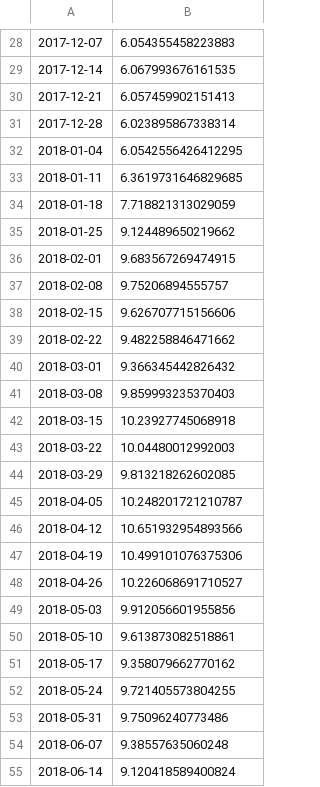
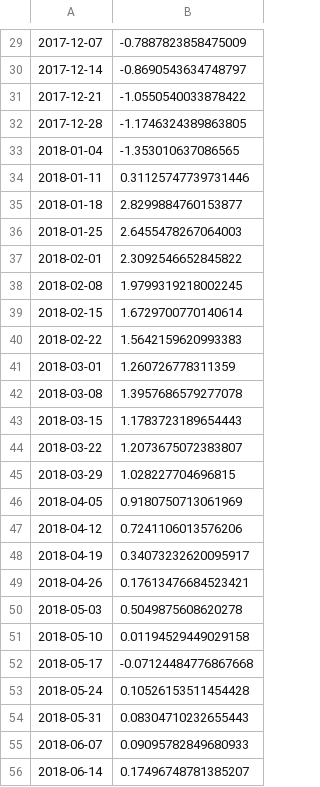
Before and after one commit to Perilla000leaves/Analytics_Vidhya, a CSV file: Articles/Time_Series_Analysis/predictions_ARIMA_log.csv, drawn as a sheet; only a part is shown, gaps mark what is left out; the diff covers the shown part only.

```diff
--- a/Articles/Time_Series_Analysis/predictions_ARIMA_log.csv
+++ b/Articles/Time_Series_Analysis/predictions_ARIMA_log.csv
@@ -28,28 +29,28 @@
-2017-12-07,6.054355458223883
-2017-12-14,6.067993676161535
-2017-12-21,6.057459902151413
-2017-12-28,6.023895867338314
-2018-01-04,6.0542556426412295
-2018-01-11,6.3619731646829685
-2018-01-18,7.718821313029059
-2018-01-25,9.124489650219662
-2018-02-01,9.683567269474915
-2018-02-08,9.75206894555757
-2018-02-15,9.626707715156606
-2018-02-22,9.482258846471662
-2018-03-01,9.366345442826432
-2018-03-08,9.859993235370403
-2018-03-15,10.23927745068918
-2018-03-22,10.04480012992003
-2018-03-29,9.813218262602085
-2018-04-05,10.248201721210787
-2018-04-12,10.651932954893566
-2018-04-19,10.499101076375306
-2018-04-26,10.226068691710527
-2018-05-03,9.912056601955856
-2018-05-10,9.613873082518861
-2018-05-17,9.358079662770162
-2018-05-24,9.721405573804255
-2018-05-31,9.75096240773486
-2018-06-07,9.38557635060248
-2018-06-14,9.120418589400824
+2017-12-07,-0.7887823858475009
+2017-12-14,-0.8690543634748797
+2017-12-21,-1.0550540033878422
+2017-12-28,-1.1746324389863805
+2018-01-04,-1.353010637086565
+2018-01-11,0.31125747739731446
+2018-01-18,2.8299884760153877
+2018-01-25,2.6455478267064003
+2018-02-01,2.3092546652845822
+2018-02-08,1.9799319218002245
+2018-02-15,1.6729700770140614
+2018-02-22,1.5642159620993383
+2018-03-01,1.260726778311359
+2018-03-08,1.3957686579277078
+2018-03-15,1.1783723189654443
+2018-03-22,1.2073675072383807
+2018-03-29,1.028227704696815
+2018-04-05,0.9180750713061969
+2018-04-12,0.7241106013576206
+2018-04-19,0.34073232620095917
+2018-04-26,0.17613476684523421
+2018-05-03,0.5049875608620278
+2018-05-10,0.01194529449029158
+2018-05-17,-0.07124484776867668
+2018-05-24,0.10526153511454428
+2018-05-31,0.08304710232655443
+2018-06-07,0.09095782849680933
+2018-06-14,0.17496748781385207
```
Also changed, not shown: 1 added row and 76 edited cells elsewhere in this file, 2 other files.
